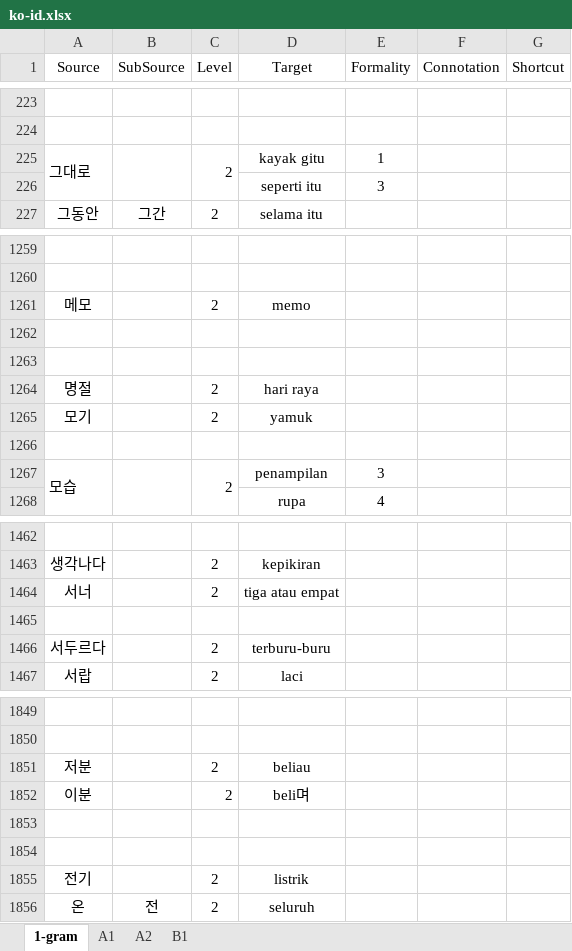
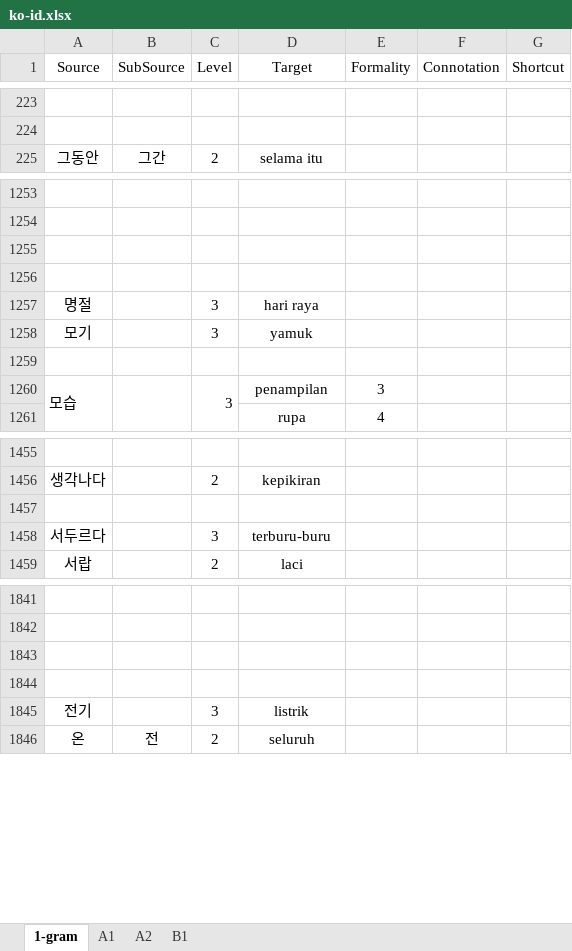
Before and after one commit to SihyunYou/AlphaCatDictionary, an Excel workbook: ko-id.xlsx, sheet 1-gram, drawn as a sheet; only a part is shown, gaps mark what is left out; values as stored, in another font and other column widths than the file's, no borders; removed rows and columns are numbered as before the commit, all else as after; the diff covers the shown part only; the diff names each change by its address in the sheet, - before the commit and + after, or states it on an @@ line.

```diff
--- a/ko-id.xlsx (sheet 1-gram)
+++ b/ko-id.xlsx (sheet 1-gram)
-row 225: 그대로 |  | 2 | kayak gitu | 1
-row 226:  |  |  | seperti itu | 3
-row 1255: 메모 |  | 2 | memo
+row 1255: (empty)
-row 1263: (empty)
-C1257:C1258 (Level): 2
+C1257:C1258 (Level): 3
-C1260 (Level): 2
+C1260 (Level): 3
-row 1457: 서너 |  | 2 | tiga atau empat
+row 1457: (empty)
-row 1465: (empty)
-C1458 (Level): 2
+C1458 (Level): 3
-row 1843: 저분 |  | 2 | beliau
+row 1843: (empty)
-row 1844: 이분 |  | 2 | beli며
+row 1844: (empty)
-row 1853: (empty)
-row 1854: (empty)
-C1845 (Level): 2
+C1845 (Level): 3
```
Also changed, not shown: 4 removed rows and 95 edited cells elsewhere in this sheet, ko-fr.xlsx, 2 other files.
